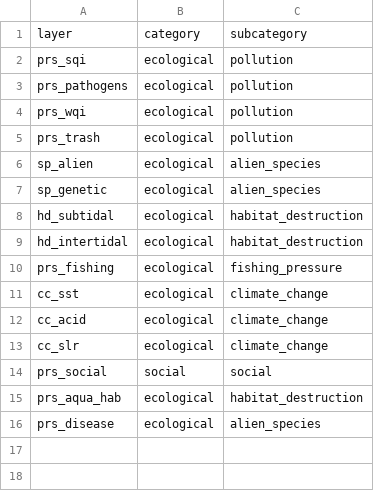
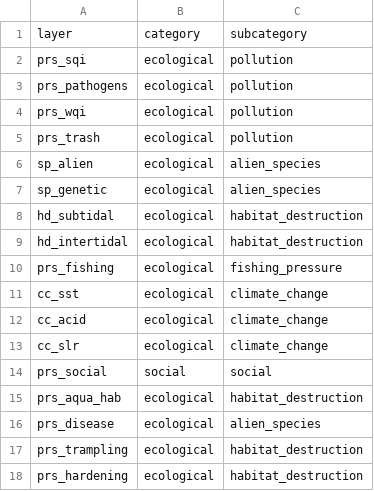
Before and after one commit to OHI-Northeast/ne-scores, a CSV file: region/conf/pressure_categories.csv, drawn as a sheet; the diff names each change by its address in the sheet, - before the commit and + after, or states it on an @@ line.

```diff
--- a/region/conf/pressure_categories.csv
+++ b/region/conf/pressure_categories.csv
+row 17: prs_trampling | ecological | habitat_destruction
+row 18: prs_hardening | ecological | habitat_destruction
```
Also changed, not shown: region/conf/pressures_matrix.csv, region/conf/scenario_data_years.csv, 28 other files.
